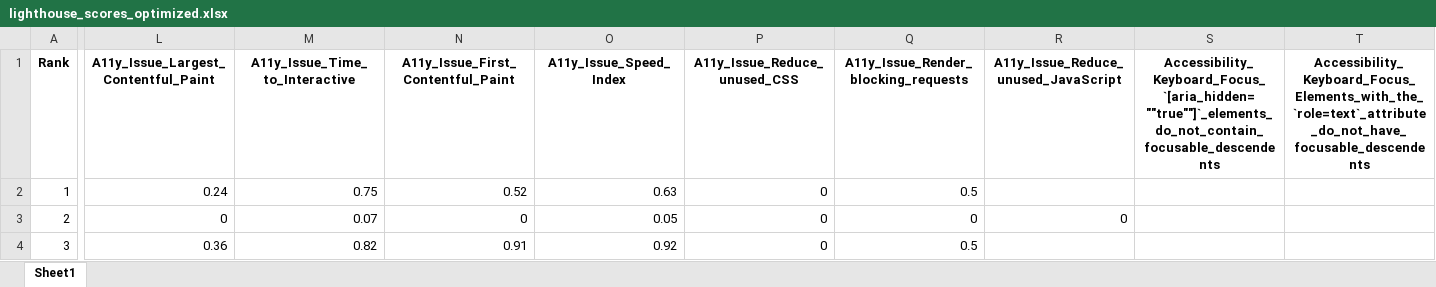
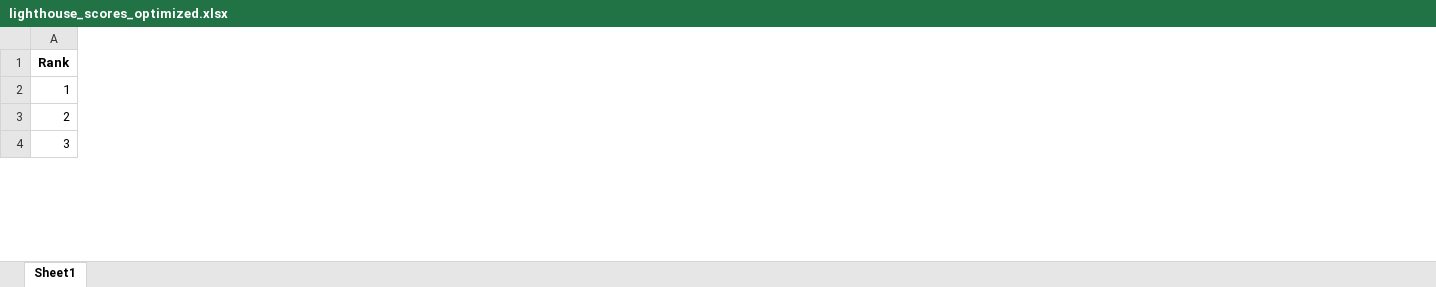
Before and after one commit to Trista1208/accessibility_swiss_healthcare, an Excel workbook: lighthouse_scores_optimized.xlsx, sheet Sheet1, drawn as a sheet; only a part is shown, gaps mark what is left out; values as stored, in another font and other column widths than the file's, no borders; removed rows and columns are numbered as before the commit, all else as after; the diff covers the shown part only; the diff names each change by its address in the sheet, - before the commit and + after, or states it on an @@ line.

Commit message:
Cleanup: Removed unnecessary Python files and duplicate data

```diff
--- a/lighthouse_scores_optimized.xlsx (sheet Sheet1)
+++ b/lighthouse_scores_optimized.xlsx (sheet Sheet1)
-column L, rows 1-4: A11y_Issue_Largest_Contentful_Paint | 0.24 | 0 | 0.36
-column M (A11y_Issue_Time_to_Interactive), rows 2-4: 0.75 | 0.07 | 0.82
-column N, rows 1-4: A11y_Issue_First_Contentful_Paint | 0.52 | 0 | 0.91
-column O (A11y_Issue_Speed_Index), rows 2-4: 0.63 | 0.05 | 0.92
-column P (A11y_Issue_Reduce_unused_CSS), rows 2-4: all 0
-column Q, rows 1-4: A11y_Issue_Render_blocking_requests | 0.5 | 0 | 0.5
-column R, rows 1-3: A11y_Issue_Reduce_unused_JavaScript |  | 0
-column S, row 1: Accessibility_Keyboard_Focus_`[aria_hidden=""true""]`_elements_do_not_contain_focusable_descendents
-column T, row 1: Accessibility_Keyboard_Focus_Elements_with_the_`role=text`_attribute_do_not_have_focusable_descendents
```
Also changed, not shown: 13 added columns, 5 removed columns and 197 edited cells elsewhere in this sheet, lighthouse_scores_summary.xlsx, 3 other files.
